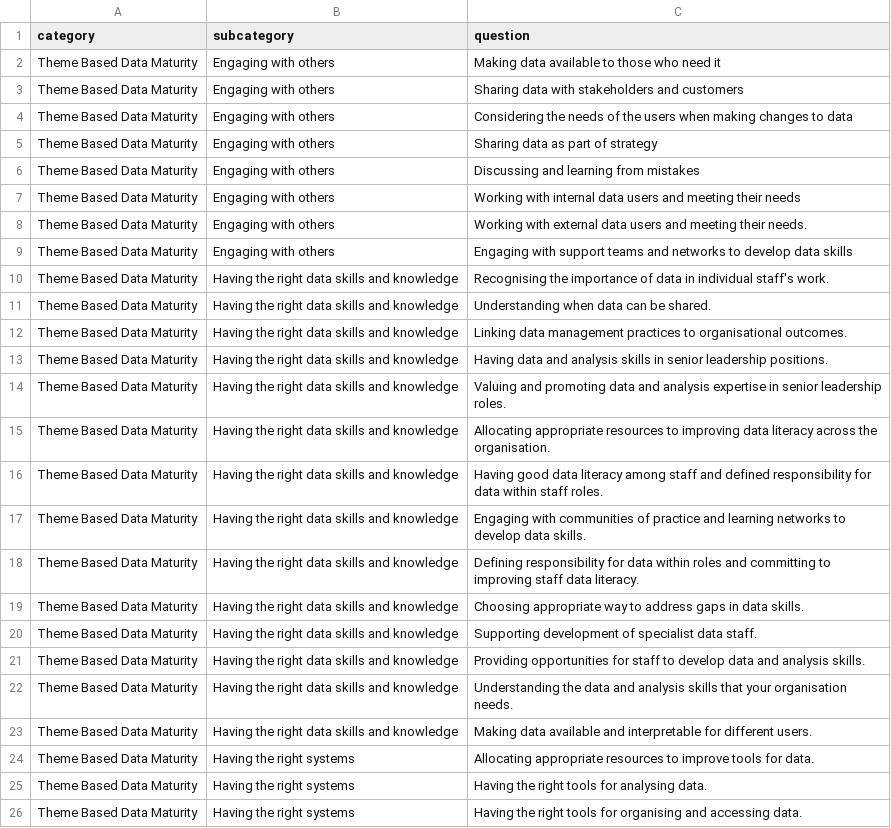
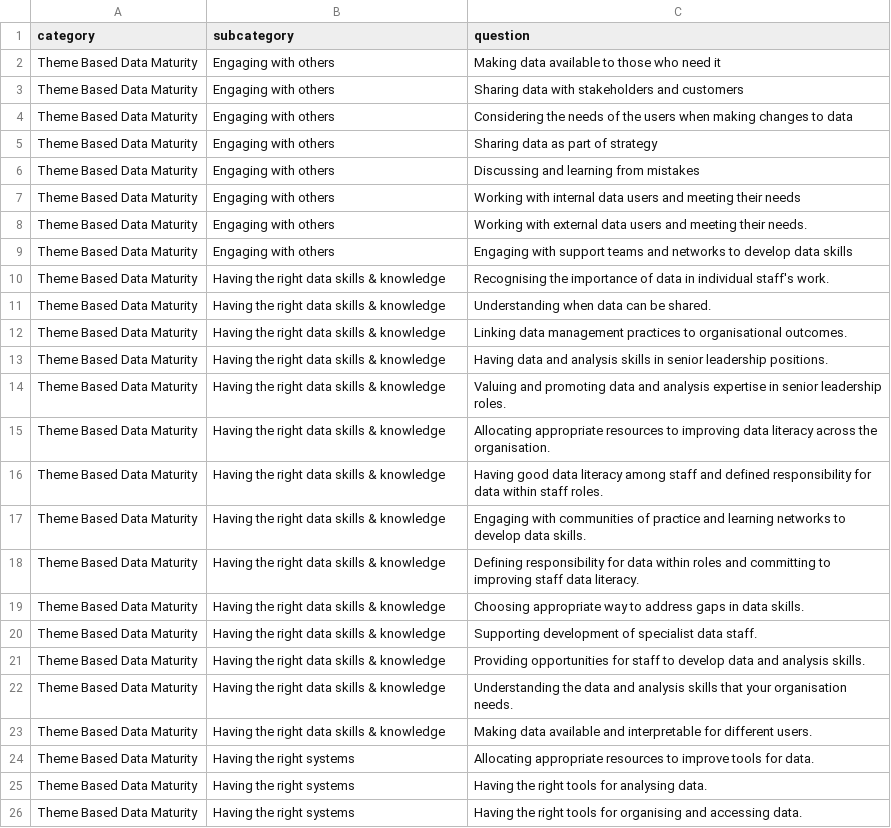
Before and after one commit to SoabeeAhmed/Data-Governance-Website, a CSV file: public/data/Theme Based Data Maturity.csv, drawn as a sheet; only a part is shown; the diff covers the shown part only.

```diff
--- a/public/data/Theme Based Data Maturity.csv
+++ b/public/data/Theme Based Data Maturity.csv
@@ -9,16 +9,16 @@ Theme Based Data Maturity,Engaging with others,Working with external data users
 Theme Based Data Maturity,Engaging with others,Engaging with support teams and networks to develop data skills
-Theme Based Data Maturity,Having the right data skills and knowledge,Recognising the importance of data in individual staff's work.
-Theme Based Data Maturity,Having the right data skills and knowledge,Understanding when data can be shared.
-Theme Based Data Maturity,Having the right data skills and knowledge,Linking data management practices to organisational outcomes.
-Theme Based Data Maturity,Having the right data skills and knowledge,Having data and analysis skills in senior leadership positions.
-Theme Based Data Maturity,Having the right data skills and knowledge,Valuing and promoting data and analysis expertise in senior leadership roles.
-Theme Based Data Maturity,Having the right data skills and knowledge,Allocating appropriate resources to improving data literacy across the organisation.
-Theme Based Data Maturity,Having the right data skills and knowledge,Having good data literacy among staff and defined responsibility for data within staff roles.
-Theme Based Data Maturity,Having the right data skills and knowledge,Engaging with communities of practice and learning networks to develop data skills.
-Theme Based Data Maturity,Having the right data skills and knowledge,Defining responsibility for data within roles and committing to improving staff data literacy.
-Theme Based Data Maturity,Having the right data skills and knowledge,Choosing appropriate way to address gaps in data skills.
-Theme Based Data Maturity,Having the right data skills and knowledge,Supporting development of specialist data staff.
-Theme Based Data Maturity,Having the right data skills and knowledge,Providing opportunities for staff to develop data and analysis skills.
-Theme Based Data Maturity,Having the right data skills and knowledge,Understanding the data and analysis skills that your organisation needs.
-Theme Based Data Maturity,Having the right data skills and knowledge,Making data available and interpretable for different users.
+Theme Based Data Maturity,Having the right data skills & knowledge,Recognising the importance of data in individual staff's work.
+Theme Based Data Maturity,Having the right data skills & knowledge,Understanding when data can be shared.
+Theme Based Data Maturity,Having the right data skills & knowledge,Linking data management practices to organisational outcomes.
+Theme Based Data Maturity,Having the right data skills & knowledge,Having data and analysis skills in senior leadership positions.
+Theme Based Data Maturity,Having the right data skills & knowledge,Valuing and promoting data and analysis expertise in senior leadership roles.
+Theme Based Data Maturity,Having the right data skills & knowledge,Allocating appropriate resources to improving data literacy across the organisation.
+Theme Based Data Maturity,Having the right data skills & knowledge,Having good data literacy among staff and defined responsibility for data within staff roles.
+Theme Based Data Maturity,Having the right data skills & knowledge,Engaging with communities of practice and learning networks to develop data skills.
+Theme Based Data Maturity,Having the right data skills & knowledge,Defining responsibility for data within roles and committing to improving staff data literacy.
+Theme Based Data Maturity,Having the right data skills & knowledge,Choosing appropriate way to address gaps in data skills.
+Theme Based Data Maturity,Having the right data skills & knowledge,Supporting development of specialist data staff.
+Theme Based Data Maturity,Having the right data skills & knowledge,Providing opportunities for staff to develop data and analysis skills.
+Theme Based Data Maturity,Having the right data skills & knowledge,Understanding the data and analysis skills that your organisation needs.
+Theme Based Data Maturity,Having the right data skills & knowledge,Making data available and interpretable for different users.
 Theme Based Data Maturity,Having the right systems,Allocating appropriate resources to improve tools for data.
```
Also changed, not shown: 11 edited cells elsewhere in this file, 2 other files.
